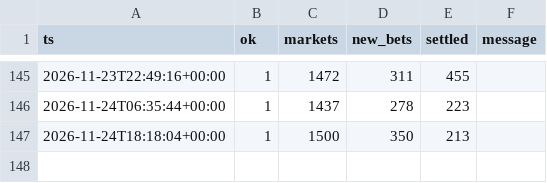
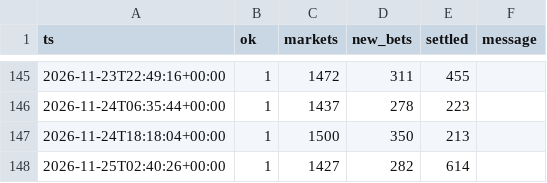
Before and after one commit to RocketLutzk/polysim, a CSV file: data/runs.csv, drawn as a sheet; only a part is shown, gaps mark what is left out; the diff names each change by its address in the sheet, - before the commit and + after, or states it on an @@ line.

```diff
--- a/data/runs.csv
+++ b/data/runs.csv
+row 148: 2026-11-25T02:40:26+00:00 | 1 | 1427 | 282 | 614
```
Also changed, not shown: 7 other files.
